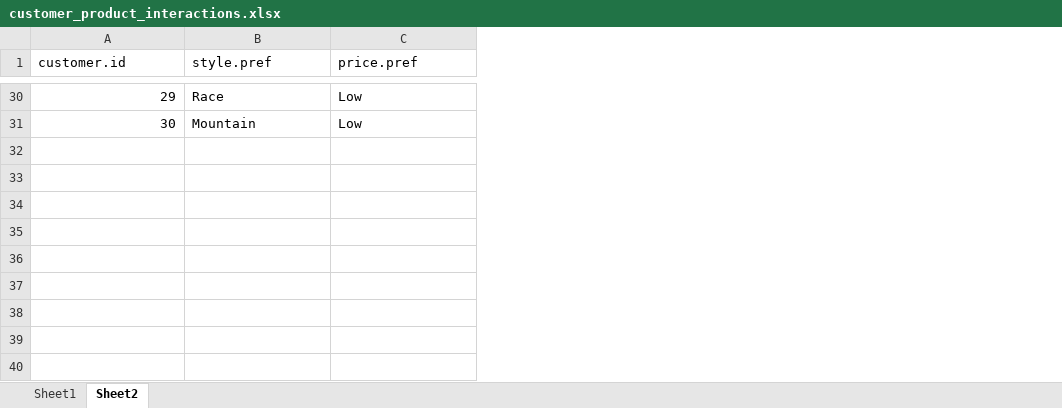
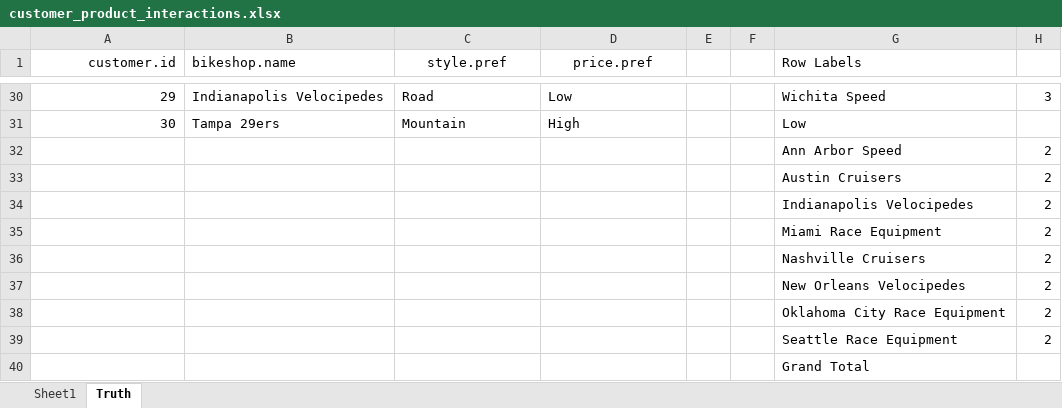
Before and after one commit to mdancho84/orderSimulatoR, an Excel workbook: data/customer_product_interactions.xlsx, sheet Truth, drawn as a sheet; only a part is shown, gaps mark what is left out; values as stored, in another font and other column widths than the file's, no borders; table styles not drawn; addresses are those after the commit; the diff covers the shown part only; the diff names each change by its address in the sheet, - before the commit and + after, or states it on an @@ line.

Commit message:
Update customer-product trends

```diff
--- a/data/customer_product_interactions.xlsx (sheet Truth)
+++ b/data/customer_product_interactions.xlsx (sheet Truth)
-sheet tab: Sheet2
+sheet tab: Truth
+column B (bikeshop.name), row 30: Indianapolis Velocipedes
+column E, empty
+column F, empty
+column G (Row Labels), row 30: Wichita Speed; row 32: Ann Arbor Speed
+column H, row 30: 3; row 32: 2
-A1 alignment: left
+A1 alignment: right
-C1:D1 alignment: left
+C1:D1 alignment: center
@@ column A (customer.id) renumbered between rows 2 and 32 @@
-C30 (style.pref): Race
+C30 (style.pref): Road
+row 31: 30 | Tampa 29ers | Mountain | High |  |  | Low
-C32 (style.pref): Mountain
+C32 (style.pref): (empty)
-D32 (price.pref): Low
+D32 (price.pref): (empty)
+row 33:  |  |  |  |  |  | Austin Cruisers | 2
+row 34:  |  |  |  |  |  | Indianapolis Velocipedes | 2
+row 35:  |  |  |  |  |  | Miami Race Equipment | 2
+row 36:  |  |  |  |  |  | Nashville Cruisers | 2
+row 37:  |  |  |  |  |  | New Orleans Velocipedes | 2
+row 38:  |  |  |  |  |  | Oklahoma City Race Equipment | 2
+row 39:  |  |  |  |  |  | Seattle Race Equipment | 2
+row 40:  |  |  |  |  |  | Grand Total
```
Also changed, not shown: 9 added rows, 9 removed rows and 10 edited cells elsewhere in this sheet, sheet Sheet1, data/orders.xlsx, 1 other file.
